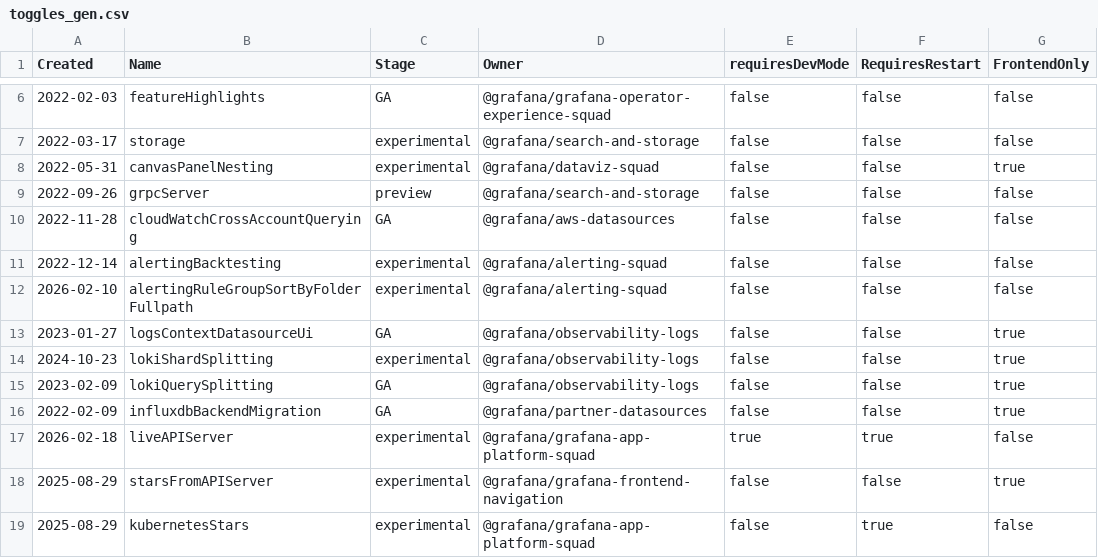
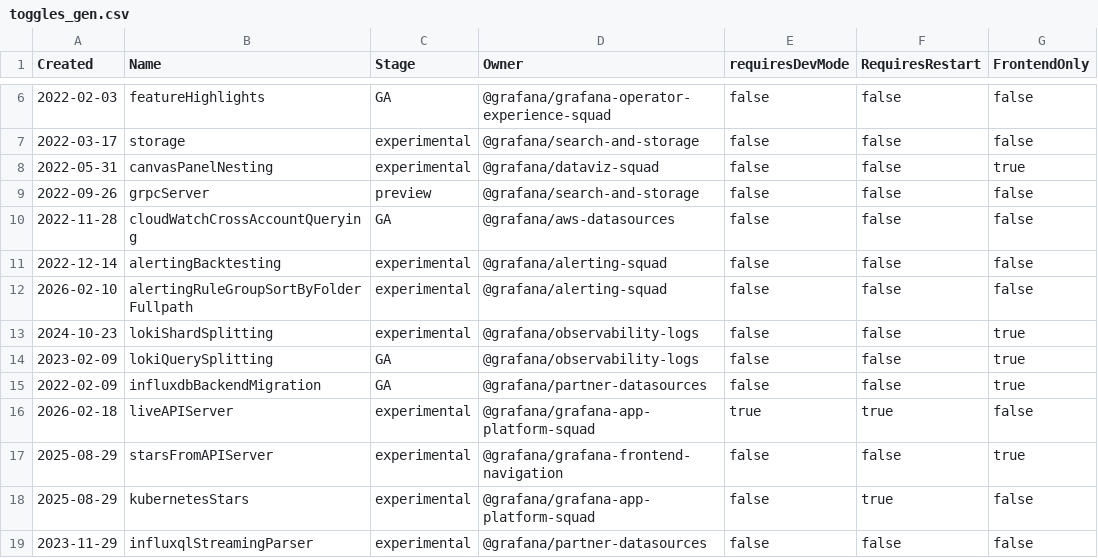
Before and after one commit to joiscoding/demo-grafana, a CSV file: pkg/services/featuremgmt/toggles_gen.csv, drawn as a sheet; only a part is shown, gaps mark what is left out; the shorter side is filled out with more unchanged rows.

```diff
--- a/pkg/services/featuremgmt/toggles_gen.csv
+++ b/pkg/services/featuremgmt/toggles_gen.csv
@@ -12,3 +12,2 @@ Created,Name,Stage,Owner,requiresDevMode,RequiresRestart,FrontendOnly
 2026-02-10,alertingRuleGroupSortByFolderFullpath,experimental,@grafana/alerting-squad,false,false,false
-2023-01-27,logsContextDatasourceUi,GA,@grafana/observability-logs,false,false,true
 2024-10-23,lokiShardSplitting,experimental,@grafana/observability-logs,false,false,true
```
Also changed, not shown: 7 other files.
